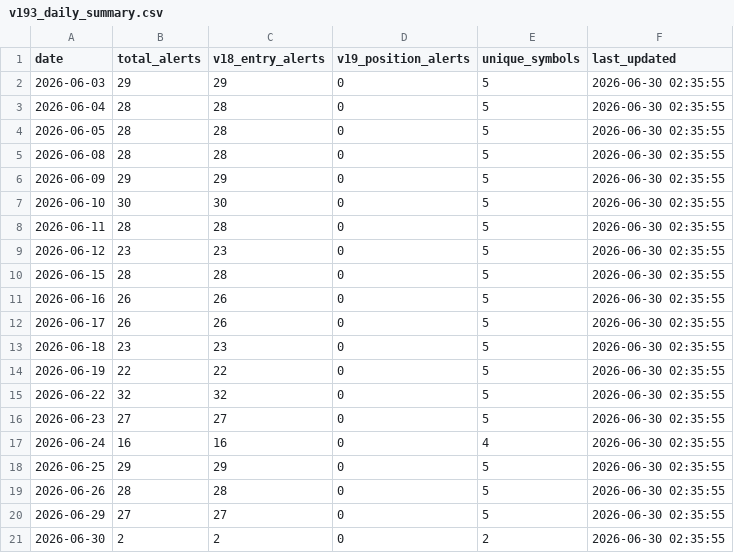
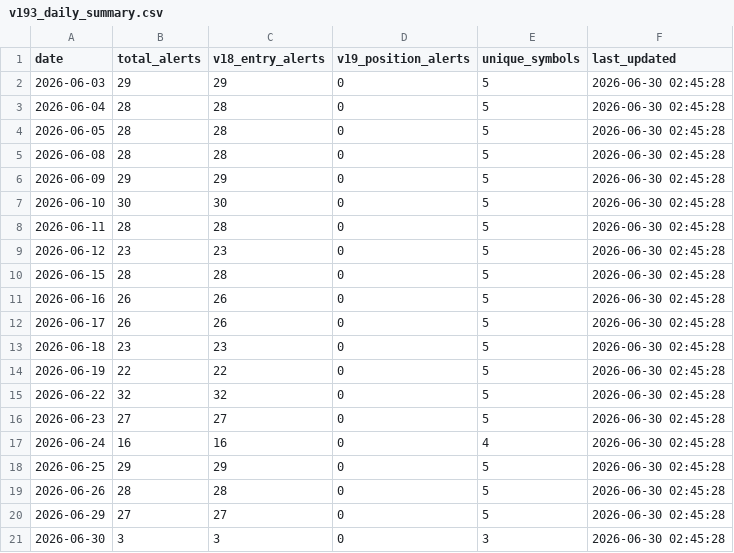
Before and after one commit to tothanhhai02090286-rgb/trading-bot-vn, a CSV file: tracker_output/v193_daily_summary.csv, drawn as a sheet.

Commit message:
V19.3.1 journal sync: update daily summary

```diff
--- a/tracker_output/v193_daily_summary.csv
+++ b/tracker_output/v193_daily_summary.csv
@@ -1,21 +1,21 @@
 date,total_alerts,v18_entry_alerts,v19_position_alerts,unique_symbols,last_updated
-2026-06-03,29,29,0,5,2026-06-30 02:35:55
-2026-06-04,28,28,0,5,2026-06-30 02:35:55
-2026-06-05,28,28,0,5,2026-06-30 02:35:55
-2026-06-08,28,28,0,5,2026-06-30 02:35:55
-2026-06-09,29,29,0,5,2026-06-30 02:35:55
-2026-06-10,30,30,0,5,2026-06-30 02:35:55
-2026-06-11,28,28,0,5,2026-06-30 02:35:55
-2026-06-12,23,23,0,5,2026-06-30 02:35:55
-2026-06-15,28,28,0,5,2026-06-30 02:35:55
-2026-06-16,26,26,0,5,2026-06-30 02:35:55
-2026-06-17,26,26,0,5,2026-06-30 02:35:55
-2026-06-18,23,23,0,5,2026-06-30 02:35:55
-2026-06-19,22,22,0,5,2026-06-30 02:35:55
-2026-06-22,32,32,0,5,2026-06-30 02:35:55
-2026-06-23,27,27,0,5,2026-06-30 02:35:55
-2026-06-24,16,16,0,4,2026-06-30 02:35:55
-2026-06-25,29,29,0,5,2026-06-30 02:35:55
-2026-06-26,28,28,0,5,2026-06-30 02:35:55
-2026-06-29,27,27,0,5,2026-06-30 02:35:55
-2026-06-30,2,2,0,2,2026-06-30 02:35:55
+2026-06-03,29,29,0,5,2026-06-30 02:45:28
+2026-06-04,28,28,0,5,2026-06-30 02:45:28
+2026-06-05,28,28,0,5,2026-06-30 02:45:28
+2026-06-08,28,28,0,5,2026-06-30 02:45:28
+2026-06-09,29,29,0,5,2026-06-30 02:45:28
+2026-06-10,30,30,0,5,2026-06-30 02:45:28
+2026-06-11,28,28,0,5,2026-06-30 02:45:28
+2026-06-12,23,23,0,5,2026-06-30 02:45:28
+2026-06-15,28,28,0,5,2026-06-30 02:45:28
+2026-06-16,26,26,0,5,2026-06-30 02:45:28
+2026-06-17,26,26,0,5,2026-06-30 02:45:28
+2026-06-18,23,23,0,5,2026-06-30 02:45:28
+2026-06-19,22,22,0,5,2026-06-30 02:45:28
+2026-06-22,32,32,0,5,2026-06-30 02:45:28
+2026-06-23,27,27,0,5,2026-06-30 02:45:28
+2026-06-24,16,16,0,4,2026-06-30 02:45:28
+2026-06-25,29,29,0,5,2026-06-30 02:45:28
+2026-06-26,28,28,0,5,2026-06-30 02:45:28
+2026-06-29,27,27,0,5,2026-06-30 02:45:28
+2026-06-30,3,3,0,3,2026-06-30 02:45:28
```
